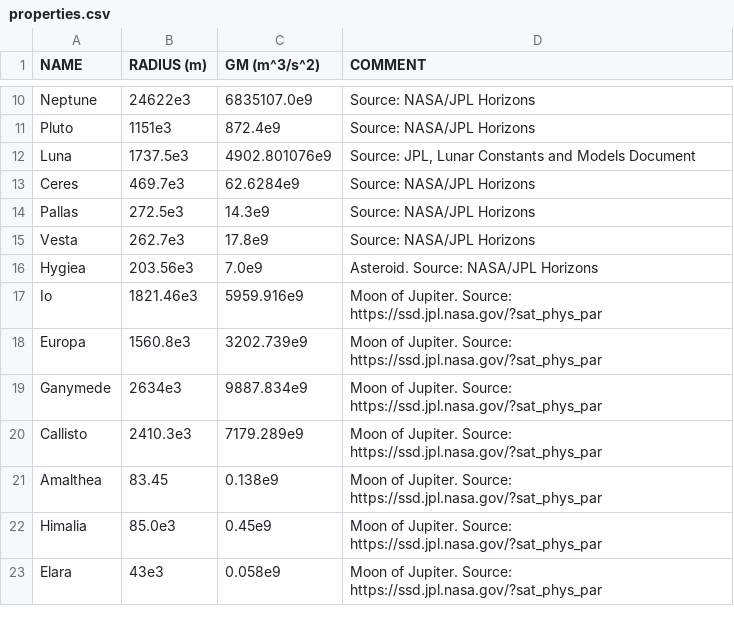
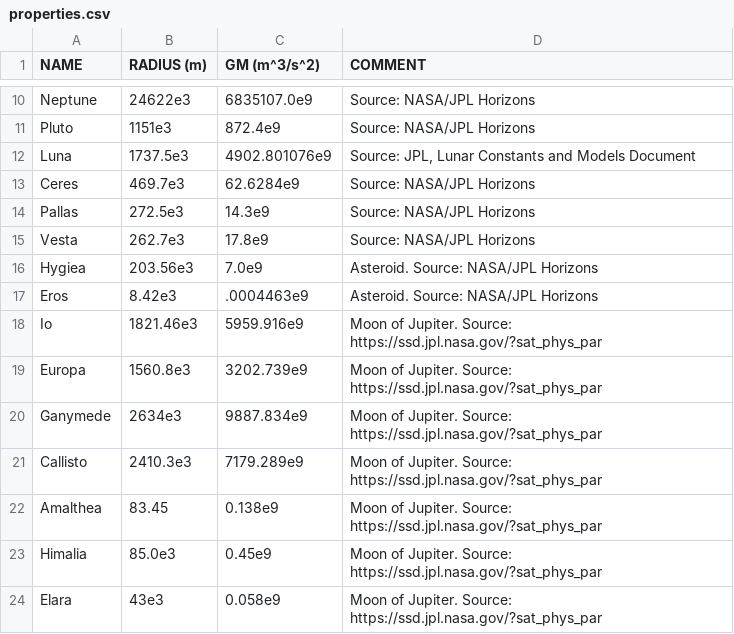
Before and after one commit to madsmh/Orbit-Cpp, a CSV file: physical_properties/properties.csv, drawn as a sheet; only a part is shown, gaps mark what is left out; the diff names each change by its address in the sheet, - before the commit and + after, or states it on an @@ line.

```diff
--- a/physical_properties/properties.csv
+++ b/physical_properties/properties.csv
+row 17: Eros | 8.42e3 | .0004463e9 | Asteroid. Source: NASA/JPL Horizons
```
Also changed, not shown: 1 other file.
